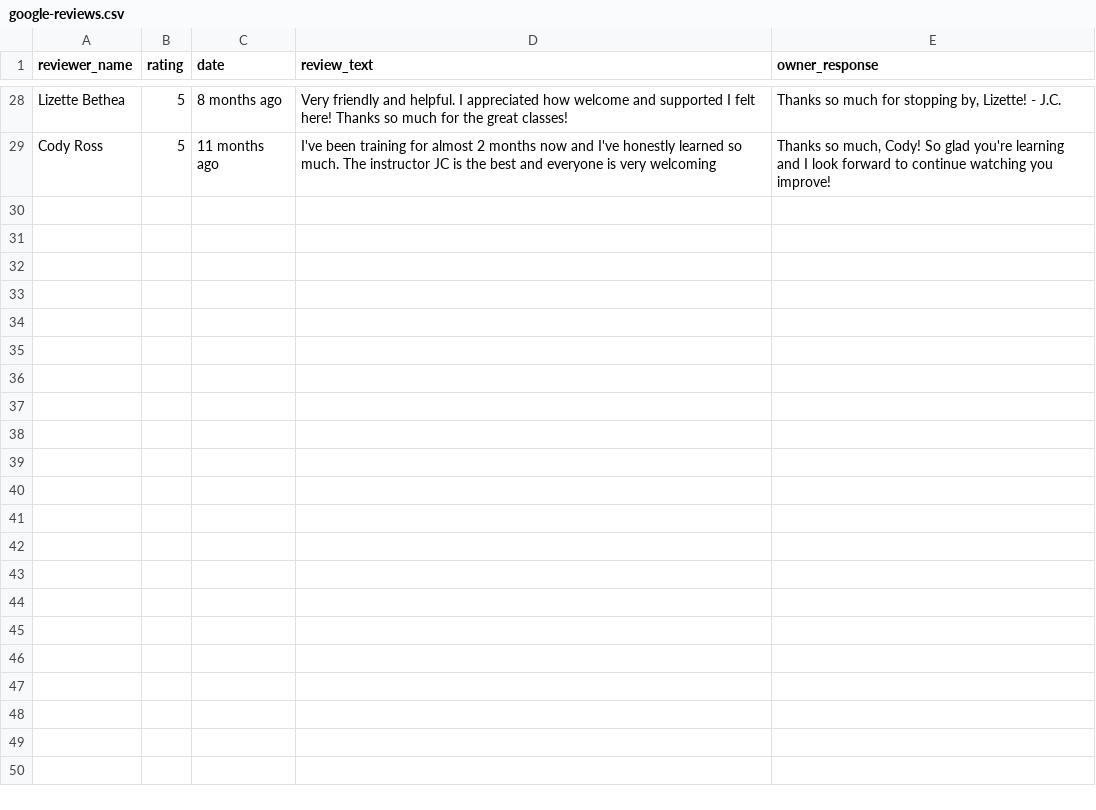
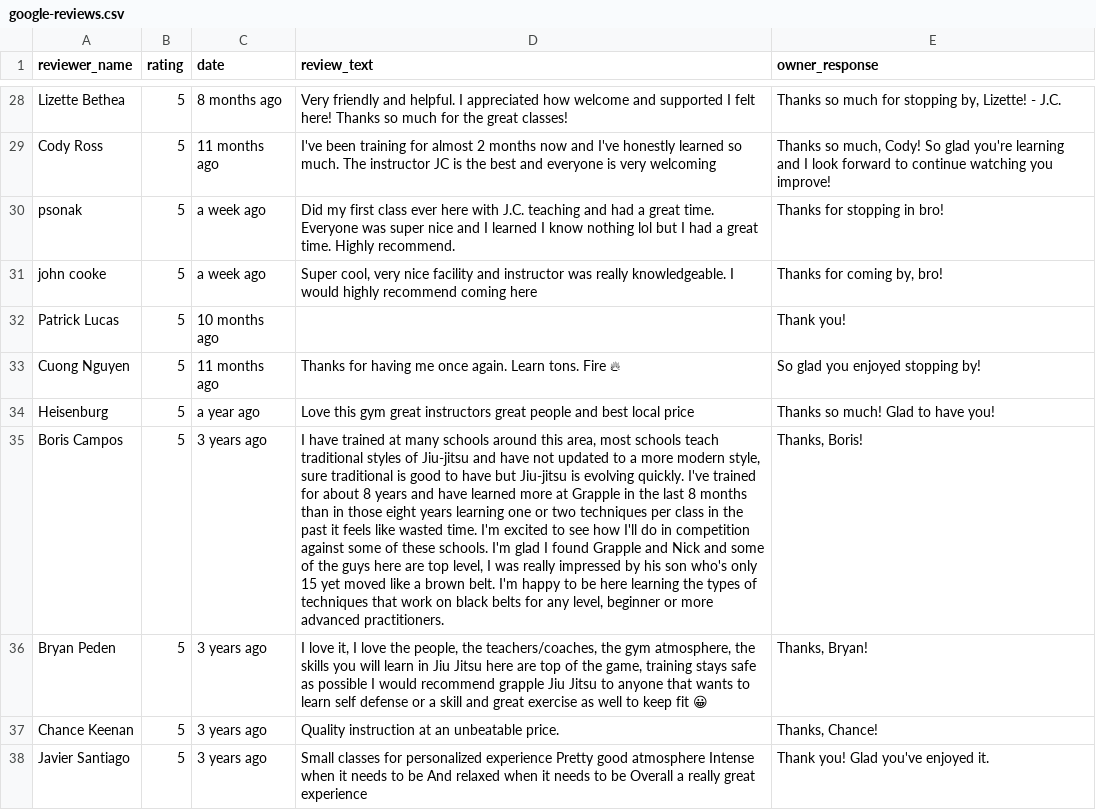
Before and after one commit to jchiatt/grapplebjj.com, a CSV file: data/google-reviews.csv, drawn as a sheet; only a part is shown, gaps mark what is left out; the diff names each change by its address in the sheet, - before the commit and + after, or states it on an @@ line.

Commit message:
feat: complete google reviews CSV - 37 reviews total
Added 9 more reviews found via oldest-first sorting:
- psonak, john cooke (new, a week ago)
- Patrick Lucas, Cuong Nguyen (10-11 months ago)
- Heisenburg (a year ago)
- Boris Campos, Bryan Peden, Chance Keenan, Javier Santiago (3 years ago)

Remaining 4 of 41 are likely rating-only (no text visible in UI)

```diff
--- a/data/google-reviews.csv
+++ b/data/google-reviews.csv
+row 30: psonak | 5 | a week ago | Did my first class ever here with J.C. teaching and had a great time. Everyone was super nice and I learned I know nothing lol but I had a great time. Highly recommend. | Thanks for stopping in bro!
+row 31: john cooke | 5 | a week ago | Super cool, very nice facility and instructor was really knowledgeable. I would highly recommend coming here | Thanks for coming by, bro!
+row 32: Patrick Lucas | 5 | 10 months ago |  | Thank you!
+row 33: Cuong Nguyen | 5 | 11 months ago | Thanks for having me once again. Learn tons. Fire 🔥 | So glad you enjoyed stopping by!
+row 34: Heisenburg | 5 | a year ago | Love this gym great instructors great people and best local price | Thanks so much! Glad to have you!
+row 35: Boris Campos | 5 | 3 years ago | I have trained at many schools around this area, most schools teach traditional styles of Jiu-jitsu and have not updated to a more modern style, sure traditional is good to have but Jiu-jitsu is evolving quickly. I've trained for about 8 years and have learned more at Grapple in the last 8 months than in those eight years learning one or two techniques per class in the past it feels like wasted time. I'm excited to see how I'll do in competition against some of these schools. I'm glad I found Grapple and Nick and some of the guys here are top level, I was really impressed by his son who's only 15 yet moved like a brown belt. I'm happy to be here learning the types of techniques that work on black belts for any level, beginner or more advanced practitioners. | Thanks, Boris!
+row 36: Bryan Peden | 5 | 3 years ago | I love it, I love the people, the teachers/coaches, the gym atmosphere, the skills you will learn in Jiu Jitsu here are top of the game, training stays safe as possible I would recommend grapple Jiu Jitsu to anyone that wants to learn self defense or a skill and great exercise as well to keep fit 😀 | Thanks, Bryan!
+row 37: Chance Keenan | 5 | 3 years ago | Quality instruction at an unbeatable price. | Thanks, Chance!
+row 38: Javier Santiago | 5 | 3 years ago | Small classes for personalized experience Pretty good atmosphere Intense when it needs to be And relaxed when it needs to be Overall a really great experience | Thank you! Glad you've enjoyed it.
```
